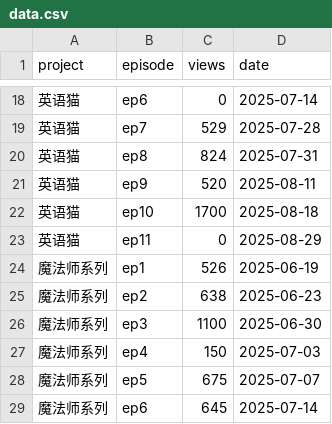
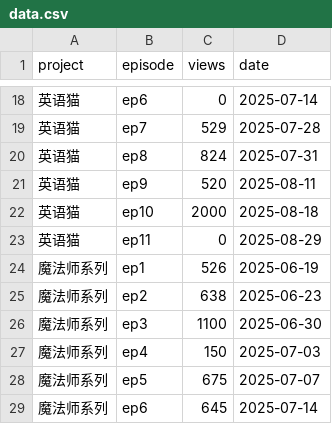
Before and after one commit to cheerzhang/view-tracker, a CSV file: data.csv, drawn as a sheet; only a part is shown, gaps mark what is left out.

Commit message:
Update data.csv

```diff
--- a/data.csv
+++ b/data.csv
@@ -21,3 +21,3 @@ project,episode,views,date
 英语猫,ep9,520,2025-08-11
-英语猫,ep10,1700,2025-08-18
+英语猫,ep10,2000,2025-08-18
 英语猫,ep11,0,2025-08-29
```
